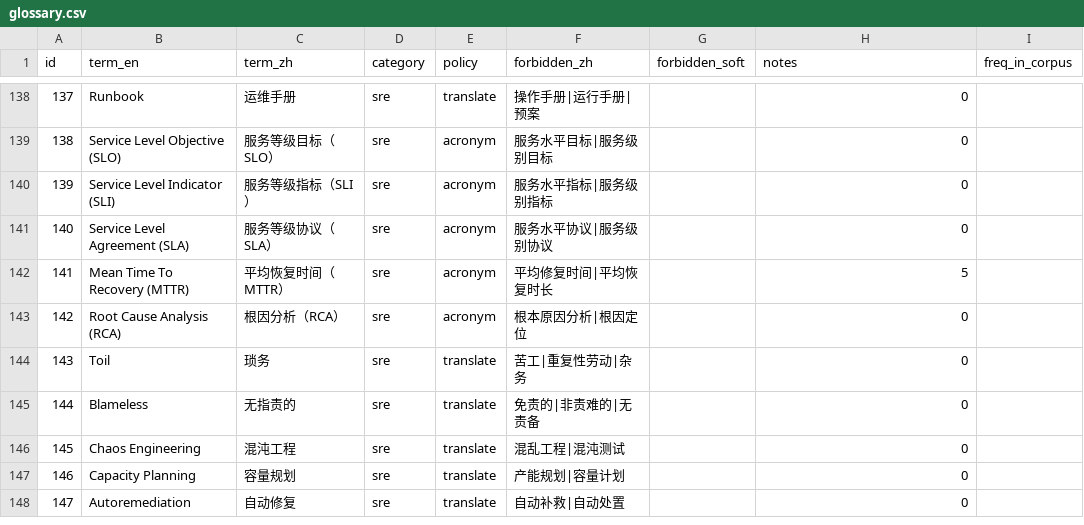
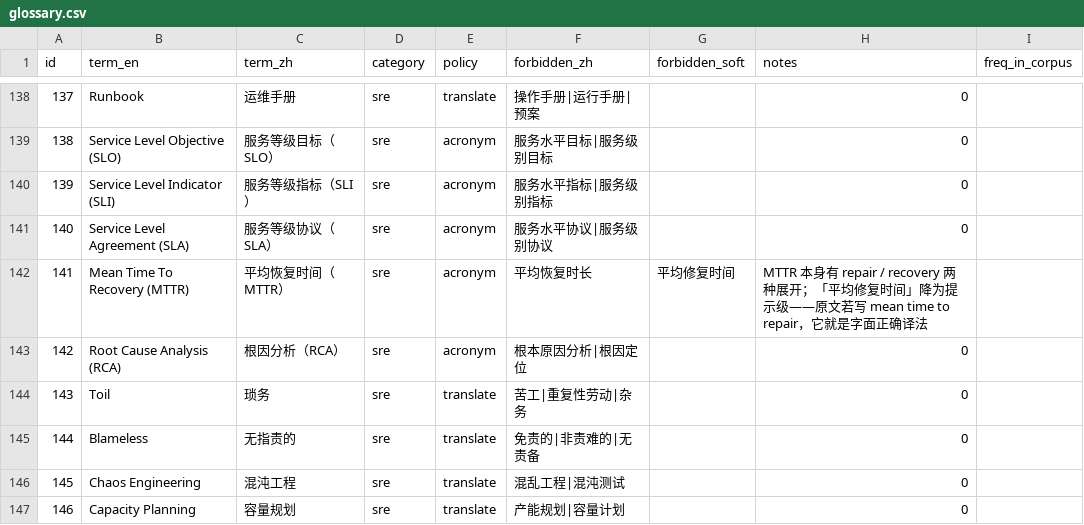
Before and after one commit to Feng11-kyrie/AI-plus-X-C1, a CSV file: glossary/glossary.csv, drawn as a sheet; only a part is shown, gaps mark what is left out; the shorter side is filled out with more unchanged rows.

```diff
--- a/glossary/glossary.csv
+++ b/glossary/glossary.csv
@@ -141,3 +141,3 @@ id,term_en,term_zh,category,policy,forbidden_zh,forbidden_soft,notes,freq_in_cor
 140,Service Level Agreement (SLA),服务等级协议（SLA）,sre,acronym,服务水平协议|服务级别协议,,0,
-141,Mean Time To Recovery (MTTR),平均恢复时间（MTTR）,sre,acronym,平均修复时间|平均恢复时长,,5,
+141,Mean Time To Recovery (MTTR),平均恢复时间（MTTR）,sre,acronym,平均恢复时长,平均修复时间,MTTR 本身有 repair / recovery 两种展开；「平均修复时间」降为提示级——原文若写 mean time to repair，它就是字面正确译法,
 142,Root Cause Analysis (RCA),根因分析（RCA）,sre,acronym,根本原因分析|根因定位,,0,
```
Also changed, not shown: 6 other files.
